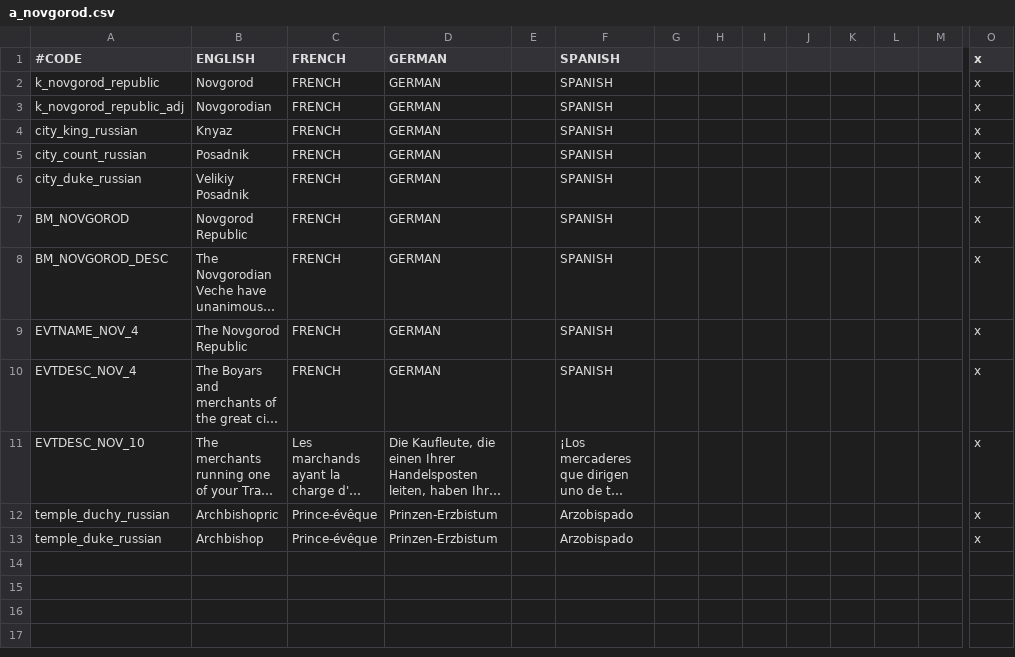
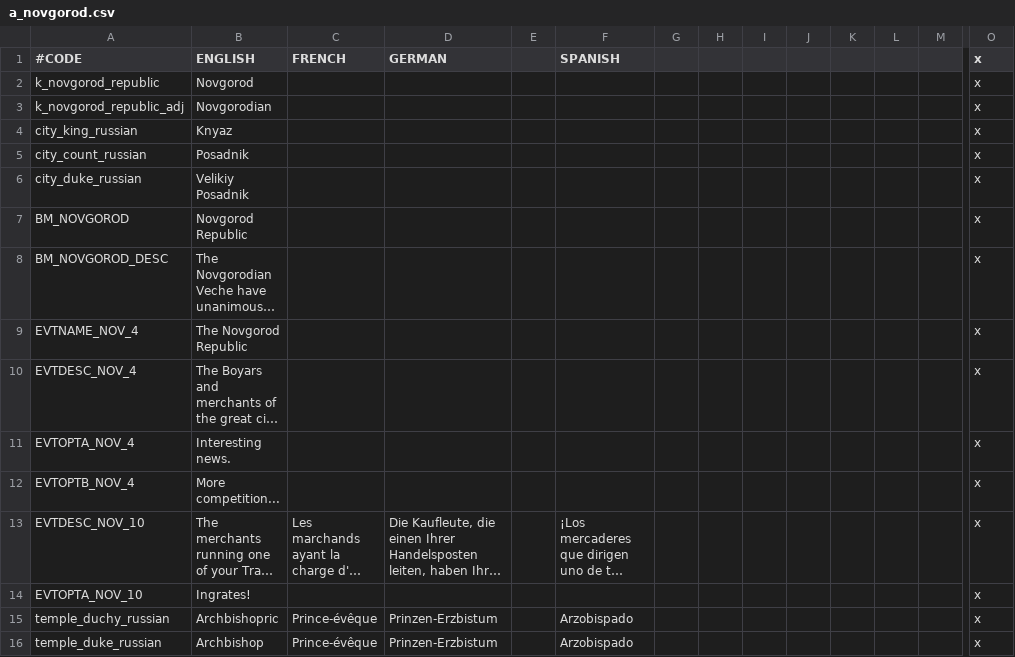
Before and after one commit to Meneth/PB-git, a CSV file: ProjectBalance/localisation/a_novgorod.csv, drawn as a sheet; only a part is shown, gaps mark what is left out; long unchanged cells end in …; rows hold the shown columns only; the diff names each change by its address in the sheet, - before the commit and + after, or states it on an @@ line.

Commit message:
Properly localized Novgorod events
Also removed the now pointless language placeholder entries

```diff
--- a/ProjectBalance/localisation/a_novgorod.csv
+++ b/ProjectBalance/localisation/a_novgorod.csv
-C2:C10 (FRENCH): FRENCH
+C2:C10 (FRENCH): (empty)
-D2:D10 (GERMAN): GERMAN
+D2:D10 (GERMAN): (empty)
-F2:F10 (SPANISH): SPANISH
+F2:F10 (SPANISH): (empty)
+row 11: EVTOPTA_NOV_4 | Interesting news. |  |  |  |  |  |  |  |  |  |  |  | x
+row 12: EVTOPTB_NOV_4 | More competition... |  |  |  |  |  |  |  |  |  |  |  | x
+row 14: EVTOPTA_NOV_10 | Ingrates! |  |  |  |  |  |  |  |  |  |  |  | x
```
Also changed, not shown: 2 other files.
